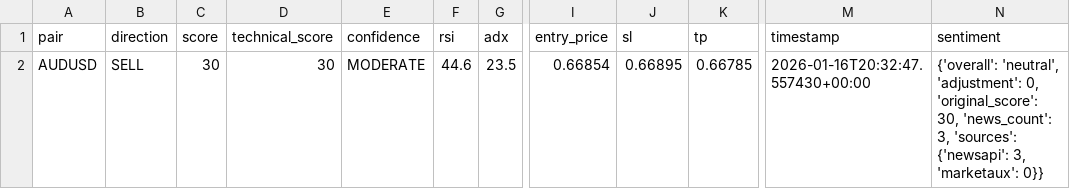
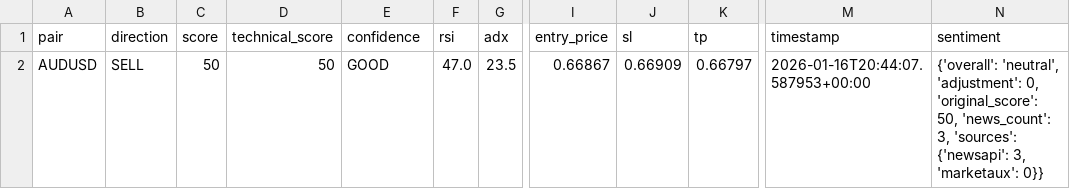
Before and after one commit to rahim-dotAI/forex-ai-models, a CSV file: signals.csv, drawn as a sheet; only a part is shown, gaps mark what is left out; the diff names each change by its address in the sheet, - before the commit and + after, or states it on an @@ line.

```diff
--- a/signals.csv
+++ b/signals.csv
-C2 (score): 30
+C2 (score): 50
-D2 (technical_score): 30
+D2 (technical_score): 50
-E2 (confidence): MODERATE
+E2 (confidence): GOOD
-F2 (rsi): 44.6
+F2 (rsi): 47.0
-I2 (entry_price): 0.66854
+I2 (entry_price): 0.66867
-J2 (sl): 0.66895
+J2 (sl): 0.66909
-K2 (tp): 0.66785
+K2 (tp): 0.66797
-M2 (timestamp): 2026-01-16T20:32:47.557430+00:00
+M2 (timestamp): 2026-01-16T20:44:07.587953+00:00
-N2 (sentiment): …0, 'original_score': 30, 'news_count': 3,…
+N2 (sentiment): …0, 'original_score': 50, 'news_count': 3,…
```
Also changed, not shown: 4 other files.
